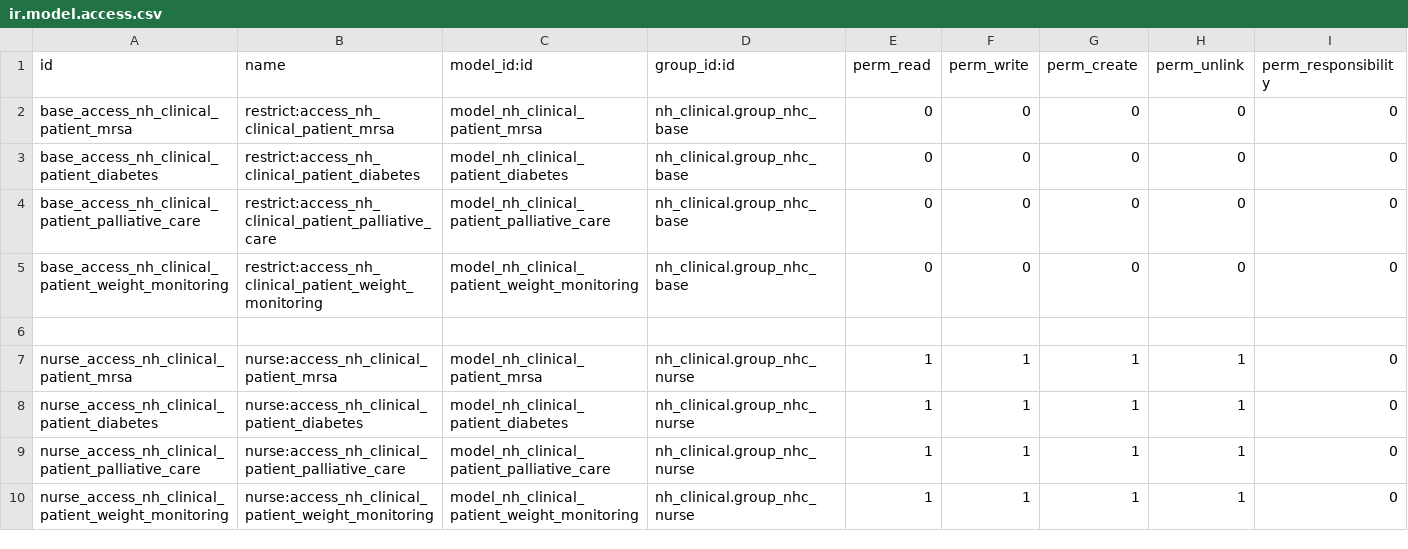
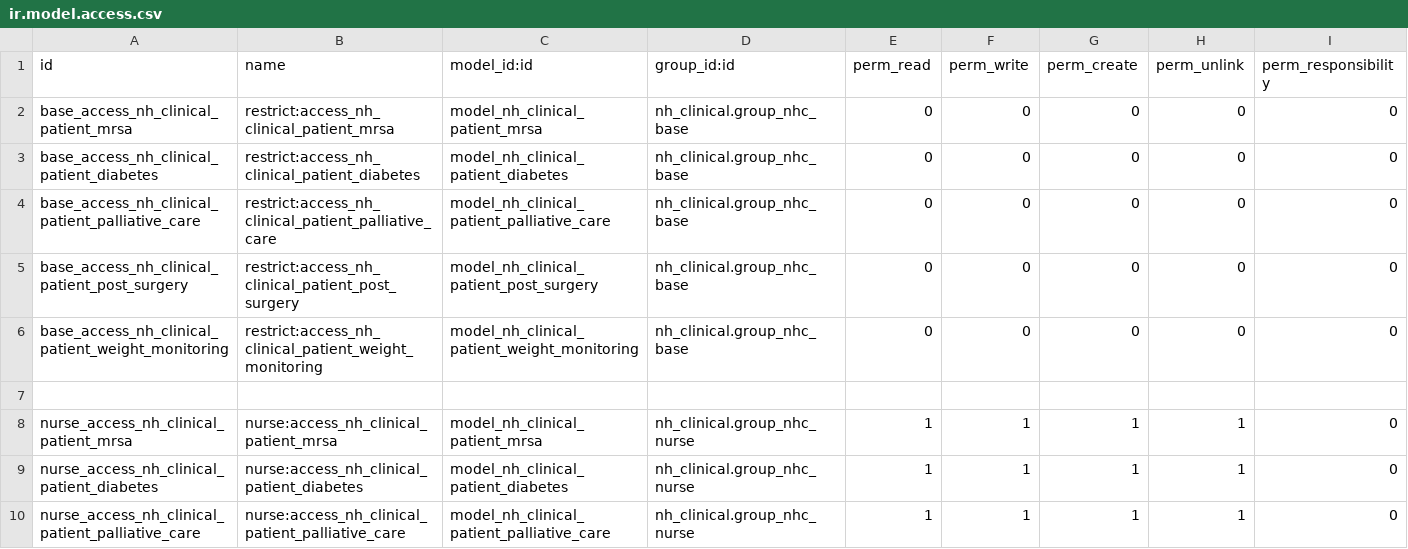
Before and after one commit to openeobs/openeobs, a CSV file: nh_observations/security/params/ir.model.access.csv, drawn as a sheet; only a part is shown; the shorter side is filled out with more unchanged rows; the diff covers the shown part only; the diff names each change by its address in the sheet, - before the commit and + after, or states it on an @@ line.

Commit message:
[IMP][WI-595] Post Surgery Status NEWS policy (ENHT)

```diff
--- a/nh_observations/security/params/ir.model.access.csv
+++ b/nh_observations/security/params/ir.model.access.csv
+row 5: base_access_nh_clinical_patient_post_surgery | restrict:access_nh_clinical_patient_post_surgery | model_nh_clinical_patient_post_surgery | nh_clinical.group_nhc_base | 0 | 0 | 0 | 0 | 0
```
Also changed, not shown: 9 added rows elsewhere in this file, 1 other file.
